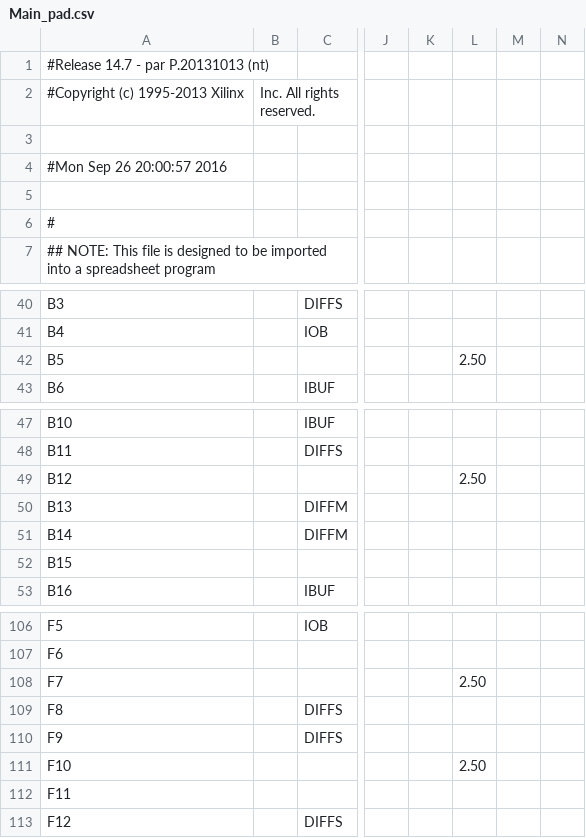
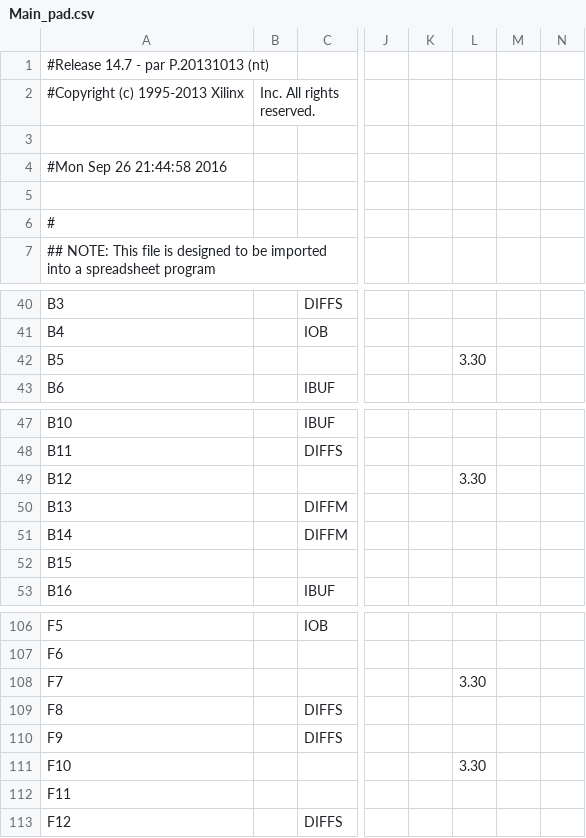
Before and after one commit to lisaula/DucksHunter_FPGA, a CSV file: Main_pad.csv, drawn as a sheet; only a part is shown, gaps mark what is left out; the diff covers the shown part only; the diff names each change by its address in the sheet, - before the commit and + after, or states it on an @@ line.

```diff
--- a/Main_pad.csv
+++ b/Main_pad.csv
-A4: #Mon Sep 26 20:00:57 2016
+A4: #Mon Sep 26 21:44:58 2016
-L42: 2.50
+L42: 3.30
-L49: 2.50
+L49: 3.30
-L108: 2.50
+L108: 3.30
-L111: 2.50
+L111: 3.30
```
Also changed, not shown: 40 edited cells elsewhere in this file, 53 other files.
